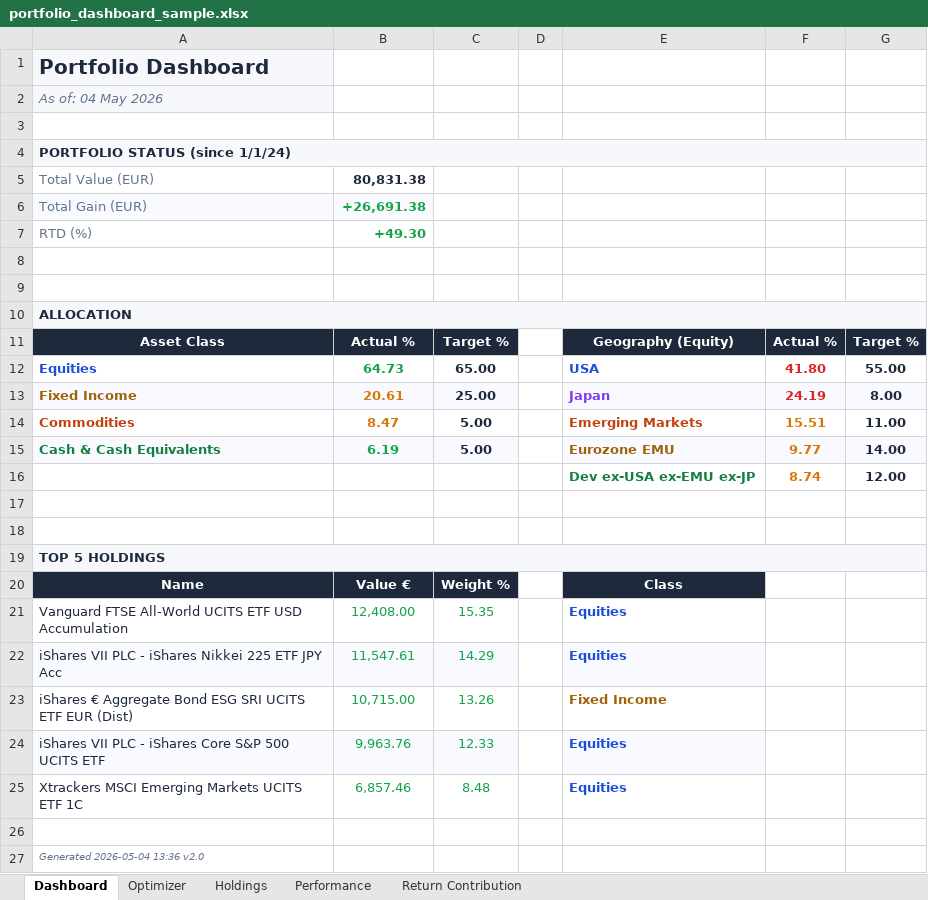
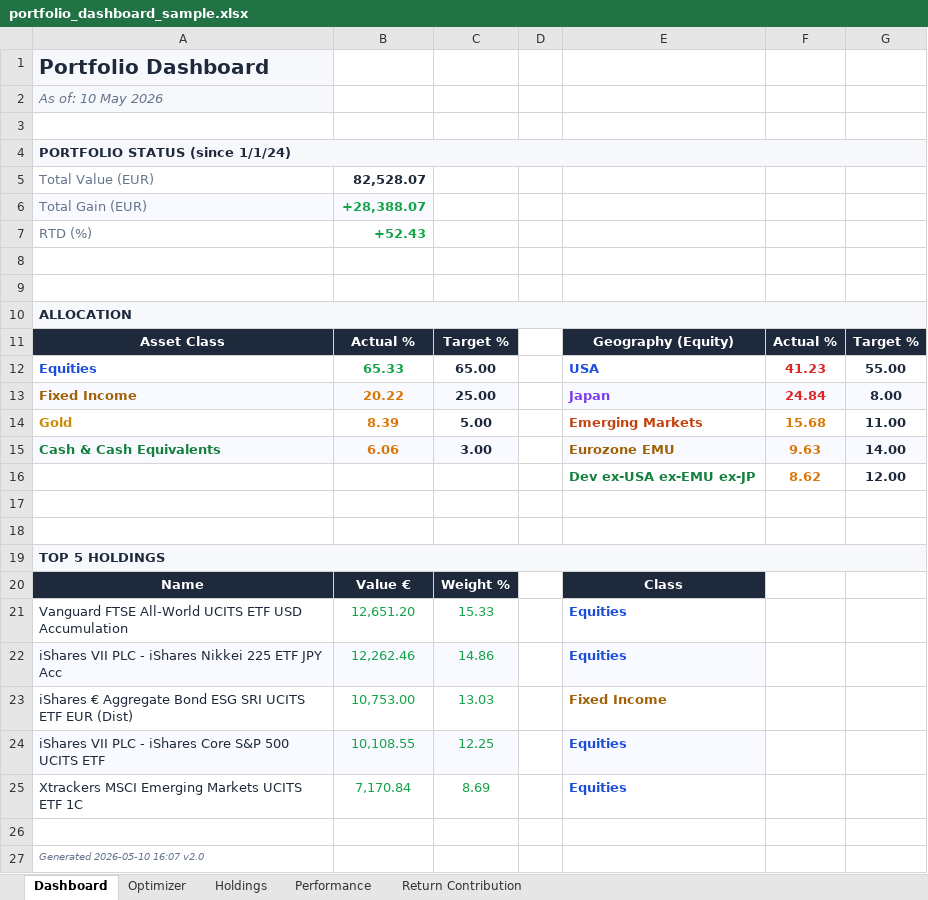
Before and after one commit to simonesassi-eng/tarzan, an Excel workbook: output/sample/portfolio_dashboard_sample.xlsx, sheet Dashboard, drawn as a sheet; values as stored, in another font and other column widths than the file's, no borders; the diff names each change by its address in the sheet, - before the commit and + after, or states it on an @@ line.

Commit message:
feat(asset-class): add Gold as a first-class asset class
Gold was previously bucketed under Commodities. This commit carves it
out into its own AssetClass, tracking it separately from other
precious metals and general commodity exposures.

Model:
- tarzan/models/holding.py: new AssetClass.GOLD = 'Gold'

Classification (tarzan/data/enricher.py and tarzan/config/constants.yaml):
- New keyword buckets name_gold, asset_type_gold, instrument_gold_etc
  for gold-specific matching, checked before the generic commodities
  buckets so gold wins the classification.
- Updated _classify_from_category, _classify_from_hint, long-name
  fallback, name-reclassification, derive_security_type, and
  _classify_etf_subtype to return GOLD for gold instruments.
- Removed 'gold' / 'oro' from name_commodities,
  asset_type_commodities, and instrument_commodities_etf so only
  non-gold precious metals and broad commodities end up in
  AssetClass.COMMODITIES.

Config + targets:
- Default allocation targets now include Gold (5%).
- _ALLOC_KEY_MAP in investor_config recognizes
  target_asset_allocation_gold and allocation_target_gold.
- input/targets.csv and input/sample/sample_targets.csv updated so
  targets still sum to 100 with the new Gold line.

Presentation:
- New gold color (amber) in chart and Excel palettes.
- Metrics class_order places Gold between Cash and Commodities for
  consistent sorting on Dashboard and Holdings tables.

Sample regenerates cleanly: Invesco Physical Gold ETC is classified
as 'Gold' on the Holdings tab and drives a dedicated row in the
Optimizer Asset Allocation section.

```diff
--- a/output/sample/portfolio_dashboard_sample.xlsx (sheet Dashboard)
+++ b/output/sample/portfolio_dashboard_sample.xlsx (sheet Dashboard)
-A2: As of: 04 May 2026
+A2: As of: 10 May 2026
-B5: 80,831.38
+B5: 82,528.07
-B6: +26,691.38
+B6: +28,388.07
-B7: +49.30
+B7: +52.43
-B12: 64.73
+B12: 65.33
-F12: 41.80
+F12: 41.23
-B13: 20.61
+B13: 20.22
-F13: 24.19
+F13: 24.84
-A14: Commodities
+A14: Gold
-A14 text colour: #C2410C
+A14 text colour: #CA8A04
-B14: 8.47
+B14: 8.39
-F14: 15.51
+F14: 15.68
-B15: 6.19
+B15: 6.06
-B15 text colour: #16A34A
+B15 text colour: #D97706
-C15: 5.00
+C15: 3.00
-F15: 9.77
+F15: 9.63
-F16: 8.74
+F16: 8.62
-B21: 12,408.00
+B21: 12,651.20
-C21: 15.35
+C21: 15.33
-B22: 11,547.61
+B22: 12,262.46
-C22: 14.29
+C22: 14.86
-B23: 10,715.00
+B23: 10,753.00
-C23: 13.26
+C23: 13.03
-B24: 9,963.76
+B24: 10,108.55
-C24: 12.33
+C24: 12.25
-B25: 6,857.46
+B25: 7,170.84
-C25: 8.48
+C25: 8.69
-A27: Generated 2026-05-04 13:36 v2.0
+A27: Generated 2026-05-10 16:07 v2.0
```
Also changed, not shown: sheet Performance, sheet Optimizer, sheet Return Contribution, sheet Holdings, 13 other files.
